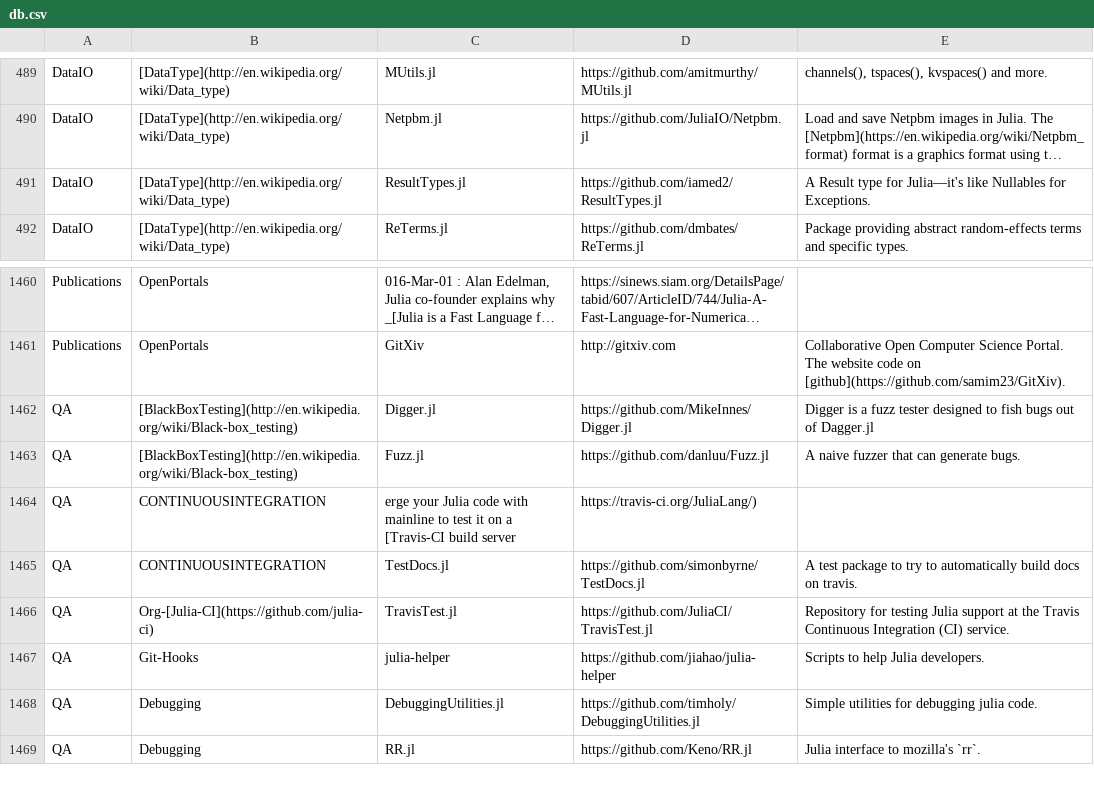
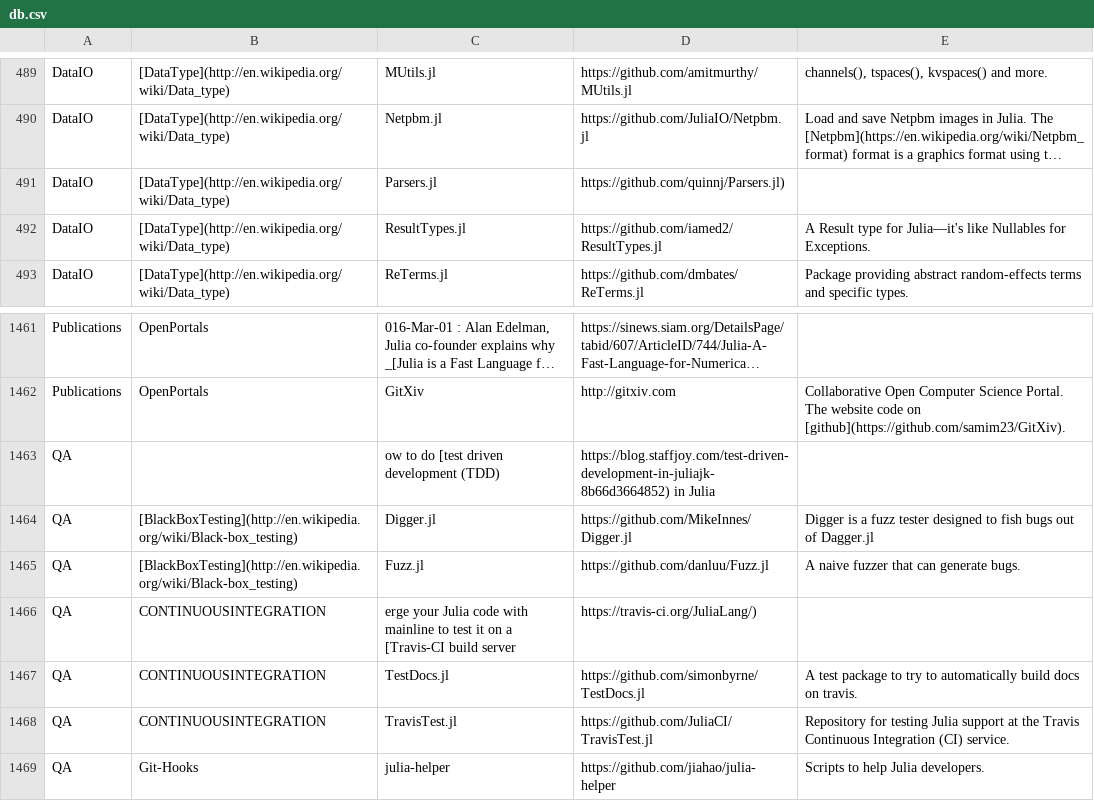
Before and after one commit to svaksha/Julia.jl, a CSV file: db.csv, drawn as a sheet; only a part is shown, gaps mark what is left out; the shorter side is filled out with more unchanged rows; long unchanged cells end in …; addresses are those after the commit; the diff names each change by its address in the sheet, - before the commit and + after, or states it on an @@ line.

Commit message:
quinnj/Parsers.jl

```diff
--- a/db.csv
+++ b/db.csv
+row 491: DataIO | [DataType](http://en.wikipedia.org/wiki/Data_type) | Parsers.jl | https://github.com/quinnj/Parsers.jl)
+row 1463: QA |  | ow to do [test driven development (TDD) | https://blog.staffjoy.com/test-driven-development-in-juliajk-8b66d3664852) in Julia
-B1468: Org-[Julia-CI](https://github.com/julia-ci)
+B1468: CONTINUOUSINTEGRATION
```
Also changed, not shown: 1 other file.
